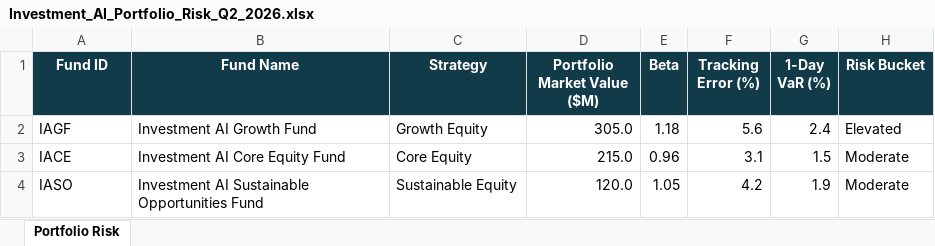
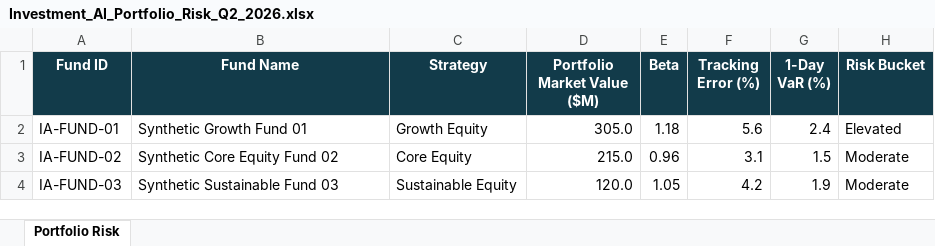
Before and after one commit to sburde71/investment-ai-databricks-agent, an Excel workbook: data/semi_structured/Investment_AI_Portfolio_Risk_Q2_2026.xlsx, sheet Portfolio Risk, drawn as a sheet; values as stored, in another font and other column widths than the file's, no borders; table styles not drawn; the diff names each change by its address in the sheet, - before the commit and + after, or states it on an @@ line.

```diff
--- a/data/semi_structured/Investment_AI_Portfolio_Risk_Q2_2026.xlsx (sheet Portfolio Risk)
+++ b/data/semi_structured/Investment_AI_Portfolio_Risk_Q2_2026.xlsx (sheet Portfolio Risk)
-A2 (Fund ID): IAGF
+A2 (Fund ID): IA-FUND-01
-B2 (Fund Name): Investment AI Growth Fund
+B2 (Fund Name): Synthetic Growth Fund 01
-A3 (Fund ID): IACE
+A3 (Fund ID): IA-FUND-02
-B3 (Fund Name): Investment AI Core Equity Fund
+B3 (Fund Name): Synthetic Core Equity Fund 02
-A4 (Fund ID): IASO
+A4 (Fund ID): IA-FUND-03
-B4 (Fund Name): Investment AI Sustainable Opportunities Fund
+B4 (Fund Name): Synthetic Sustainable Fund 03
```
Also changed, not shown: data/semi_structured/Investment_AI_Analyst_Estimates_Q2_2026.xlsx, 52 other files.
